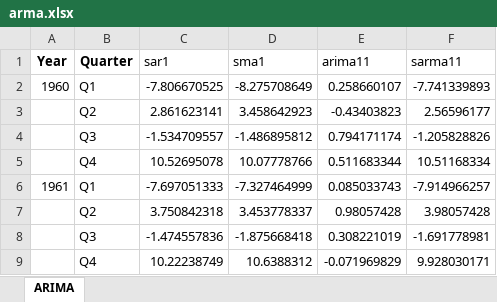
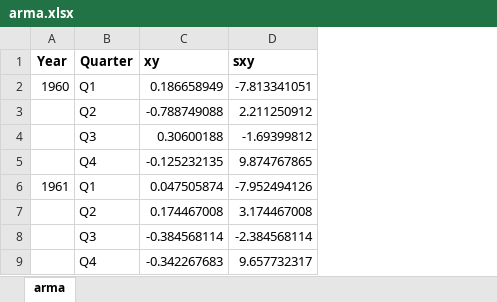
Before and after one commit to galvez-soriano/Courses, an Excel workbook: ECON13310/arma.xlsx, sheet arma, drawn as a sheet; only a part is shown; values as stored, in another font and other column widths than the file's, no borders; removed rows and columns are numbered as before the commit, all else as after; the diff covers the shown part only; the diff names each change by its address in the sheet, - before the commit and + after, or states it on an @@ line.

```diff
--- a/ECON13310/arma.xlsx (sheet arma)
+++ b/ECON13310/arma.xlsx (sheet arma)
-sheet tab: ARIMA
+sheet tab: arma
-column C (sar1), rows 2-9: -7.806670525 | 2.861623141 | -1.534709557 | 10.52695078 | -7.697051333 | 3.750842318 | -1.474557836 | 10.22238749
-column D (sma1), rows 2-9: -8.275708649 | 3.458642923 | -1.486895812 | 10.07778766 | -7.327464999 | 3.453778337 | -1.875668418 | 10.6388312
-column E (arima11), rows 2-9: 0.258660107 | -0.43403823 | 0.794171174 | 0.511683344 | 0.085033743 | 0.98057428 | 0.308221019 | -0.071969829
-column F (sarma11), rows 2-9: -7.741339893 | 2.56596177 | -1.205828826 | 10.51168334 | -7.914966257 | 3.98057428 | -1.691778981 | 9.928030171
+column C (xy), rows 2-9: 0.186658949 | -0.788749088 | 0.30600188 | -0.125232135 | 0.047505874 | 0.174467008 | -0.384568114 | -0.342267683
+column D (sxy), rows 2-9: -7.813341051 | 2.211250912 | -1.69399812 | 9.874767865 | -7.952494126 | 3.174467008 | -2.384568114 | 9.657732317
```
Also changed, not shown: 41 added rows elsewhere in this sheet, 1 other file.
